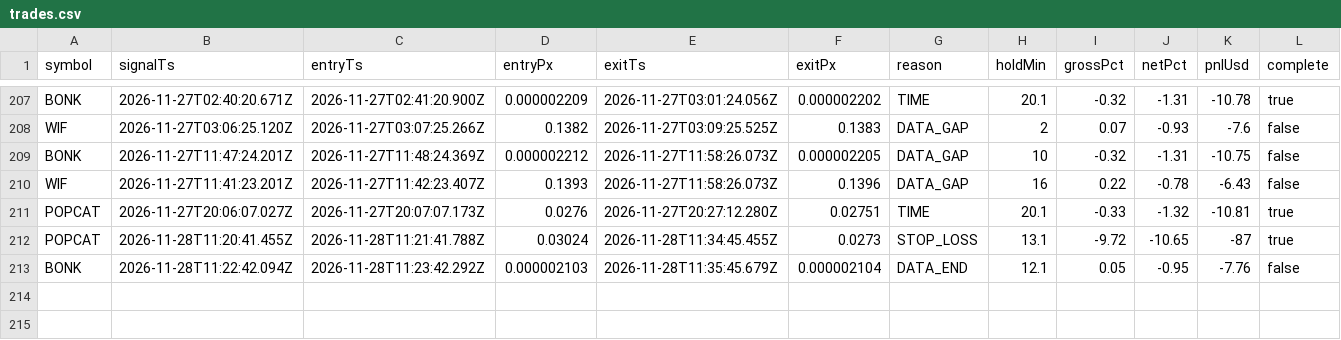
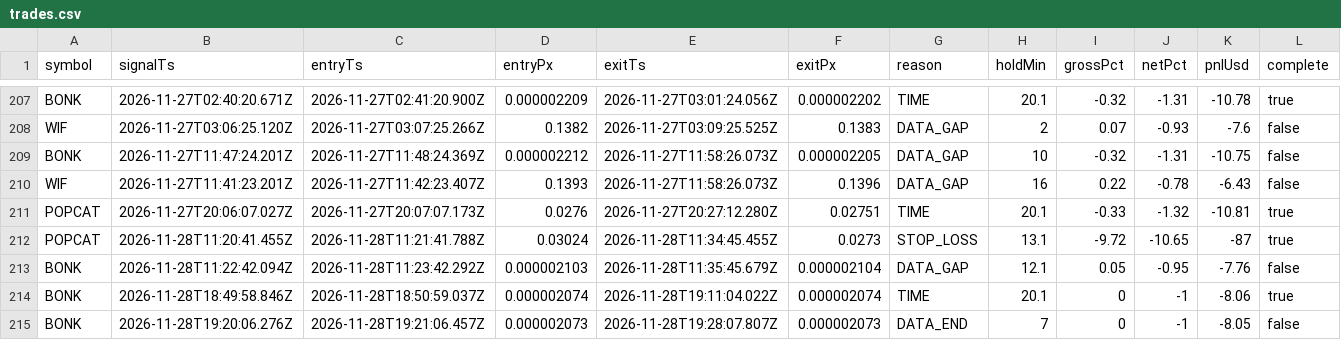
Before and after one commit to jyofst/jyofst.github.io, a CSV file: sim/trades.csv, drawn as a sheet; only a part is shown, gaps mark what is left out.

```diff
--- a/sim/trades.csv
+++ b/sim/trades.csv
@@ -212,2 +212,4 @@ POPCAT,2026-11-27T20:06:07.027Z,2026-11-27T20:07:07.173Z,0.0276,2026-11-27T20:27
 POPCAT,2026-11-28T11:20:41.455Z,2026-11-28T11:21:41.788Z,0.03024,2026-11-28T11:34:45.455Z,0.0273,STOP_LOSS,13.1,-9.72,-10.65,-87,true
-BONK,2026-11-28T11:22:42.094Z,2026-11-28T11:23:42.292Z,0.000002103,2026-11-28T11:35:45.679Z,0.000002104,DATA_END,12.1,0.05,-0.95,-7.76,false
+BONK,2026-11-28T11:22:42.094Z,2026-11-28T11:23:42.292Z,0.000002103,2026-11-28T11:35:45.679Z,0.000002104,DATA_GAP,12.1,0.05,-0.95,-7.76,false
+BONK,2026-11-28T18:49:58.846Z,2026-11-28T18:50:59.037Z,0.000002074,2026-11-28T19:11:04.022Z,0.000002074,TIME,20.1,0,-1,-8.06,true
+BONK,2026-11-28T19:20:06.276Z,2026-11-28T19:21:06.457Z,0.000002073,2026-11-28T19:28:07.807Z,0.000002073,DATA_END,7,0,-1,-8.05,false
```
Also changed, not shown: 4 other files.
